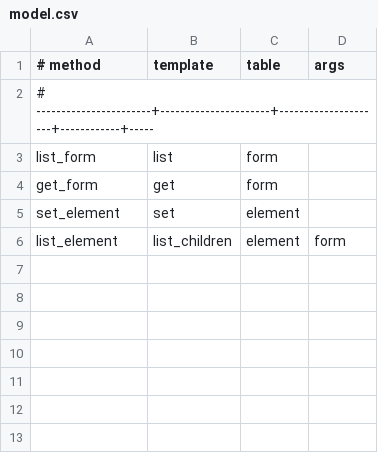
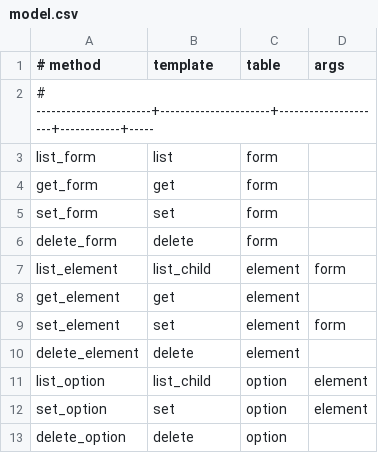
Before and after one commit to projazzka/jazzy-forms-dev, a CSV file: gen/src/model.csv, drawn as a sheet.

```diff
--- a/gen/src/model.csv
+++ b/gen/src/model.csv
@@ -4,3 +4,10 @@ list_form                | list                 | form                |
 get_form                 | get                  | form                |
-set_element              | set                  | element             |
-list_element             | list_children        | element             | form
+set_form                 | set                  | form                |
+delete_form              | delete               | form                |
+list_element             | list_child           | element             | form
+get_element              | get                  | element             |
+set_element              | set                  | element             | form
+delete_element           | delete               | element             |
+list_option              | list_child           | option              | element
+set_option               | set                  | option              | element
+delete_option            | delete               | option              |
```
Also changed, not shown: 8 other files.
